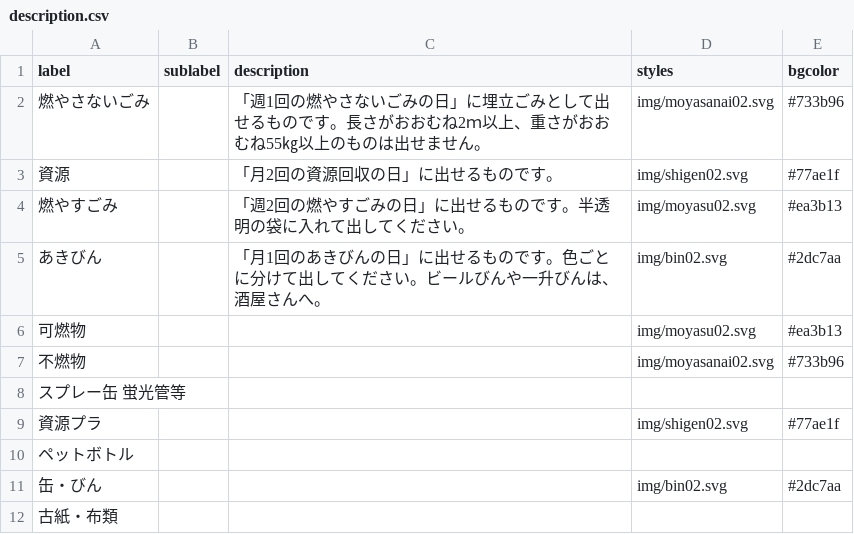
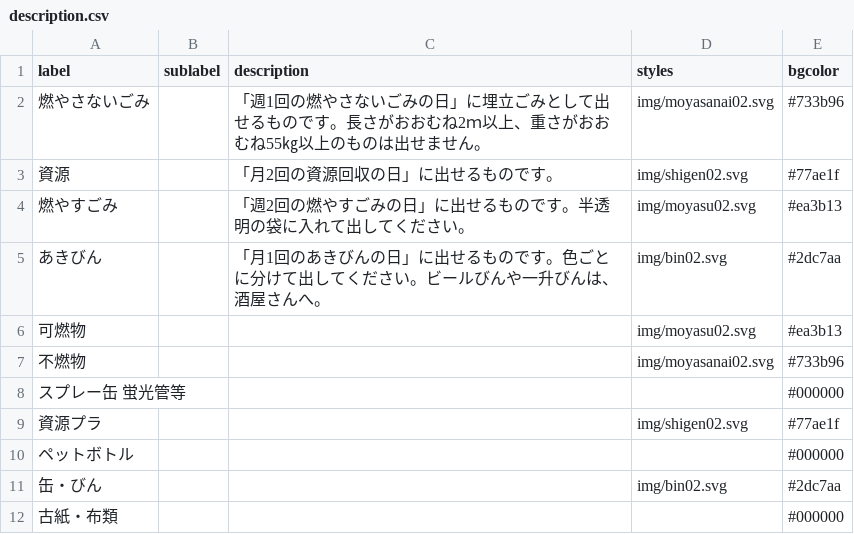
Before and after one commit to tosh-u/5374, a CSV file: data/description.csv, drawn as a sheet.

Commit message:
Update description.csv

```diff
--- a/data/description.csv
+++ b/data/description.csv
@@ -7,6 +7,6 @@ label,sublabel,description,styles,bgcolor
 不燃物,,,img/moyasanai02.svg,#733b96
-スプレー缶 蛍光管等,,,
+スプレー缶 蛍光管等,,,,#000000
 資源プラ,,,img/shigen02.svg,#77ae1f
-ペットボトル,,,
+ペットボトル,,,,#000000
 缶・びん,,,img/bin02.svg,#2dc7aa
-古紙・布類,,,
+古紙・布類,,,,#000000
```
